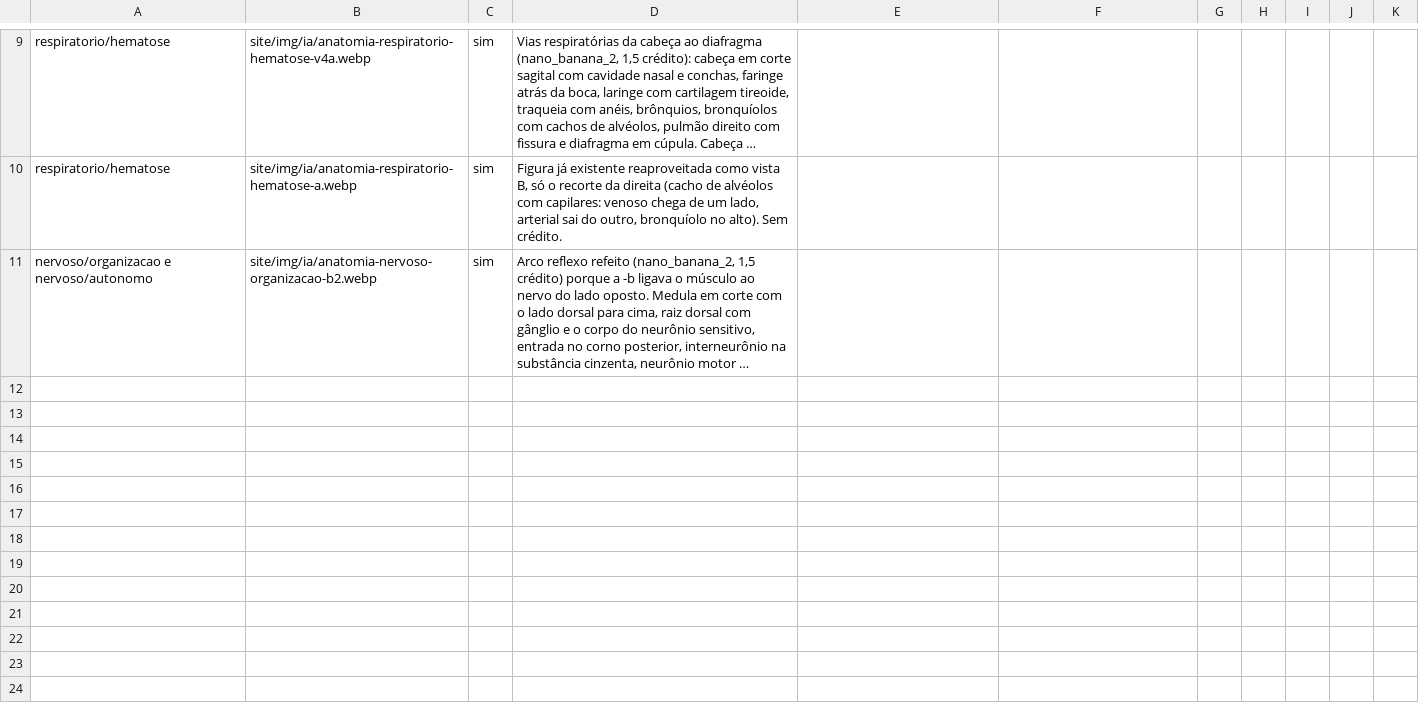
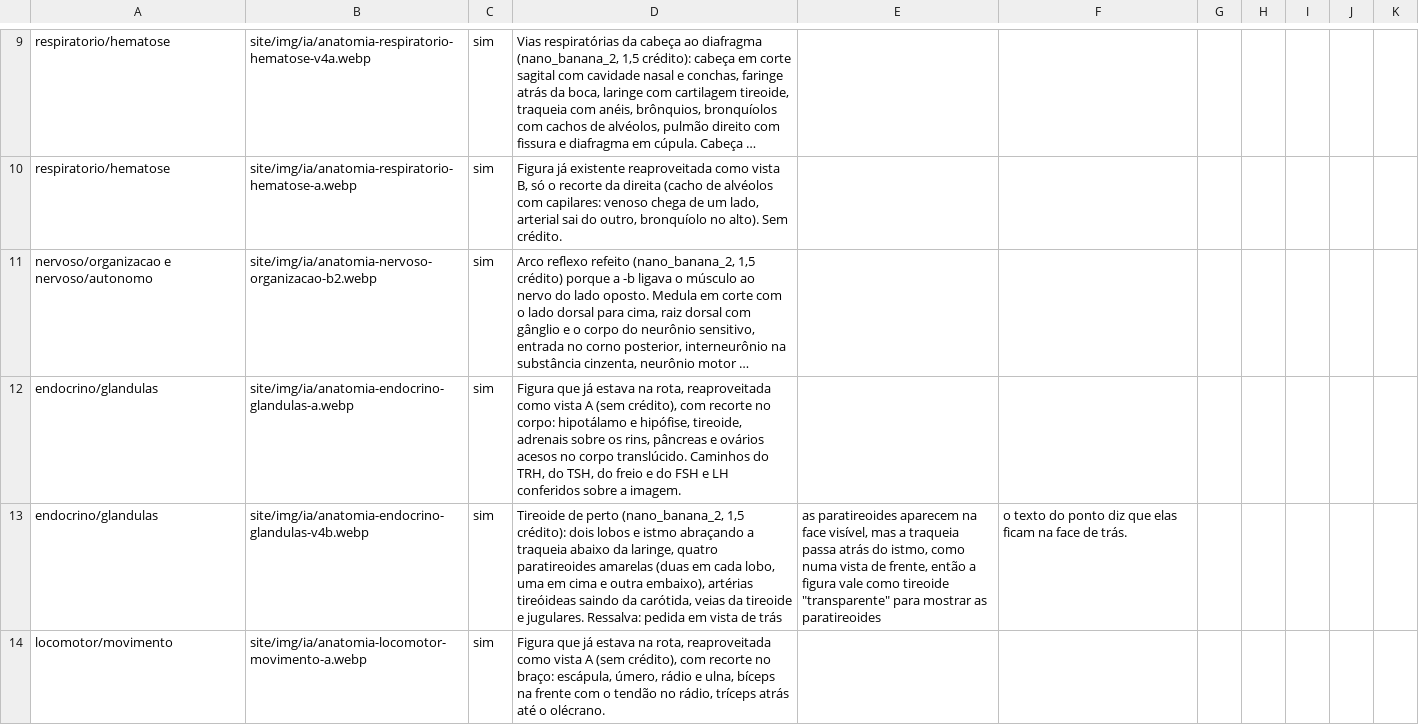
Before and after one commit to nalusqr/lab-ciencia, a CSV file: docs/visual/triagem-anatomia-v4.csv, drawn as a sheet; only a part is shown, gaps mark what is left out; long unchanged cells end in …; the diff covers the shown part only; the diff names each change by its address in the sheet, - before the commit and + after, or states it on an @@ line.

```diff
--- a/docs/visual/triagem-anatomia-v4.csv
+++ b/docs/visual/triagem-anatomia-v4.csv
+row 12: endocrino/glandulas | site/img/ia/anatomia-endocrino-glandulas-a.webp | sim | Figura que já estava na rota, reaproveitada como vista A (sem crédito), com recorte no corpo: hipotálamo e hipófise, tireoide, adrenais sobre os rins, pâncreas e ovários acesos no corpo translúcido. Caminhos do TRH, do TSH, do freio e do FSH e LH conferidos sobre a imagem.
+row 13: endocrino/glandulas | site/img/ia/anatomia-endocrino-glandulas-v4b.webp | sim | Tireoide de perto (nano_banana_2, 1,5 crédito): dois lobos e istmo abraçando a traqueia abaixo da laringe, quatro paratireoides amarelas (duas em cada lobo, uma em cima e outra embaixo), artérias tireóideas saindo da carótida, veias da tireoide e jugulares. Ressalva: pedida em vista de trás | as paratireoides aparecem na face visível, mas a traqueia passa atrás do istmo, como numa vista de frente, então a figura vale como tireoide "transparente" para mostrar as paratireoides | o texto do ponto diz que elas ficam na face de trás.
+row 14: locomotor/movimento | site/img/ia/anatomia-locomotor-movimento-a.webp | sim | Figura que já estava na rota, reaproveitada como vista A (sem crédito), com recorte no braço: escápula, úmero, rádio e ulna, bíceps na frente com o tendão no rádio, tríceps atrás até o olécrano.
```
Also changed, not shown: 3 added rows elsewhere in this file, 13 other files.
